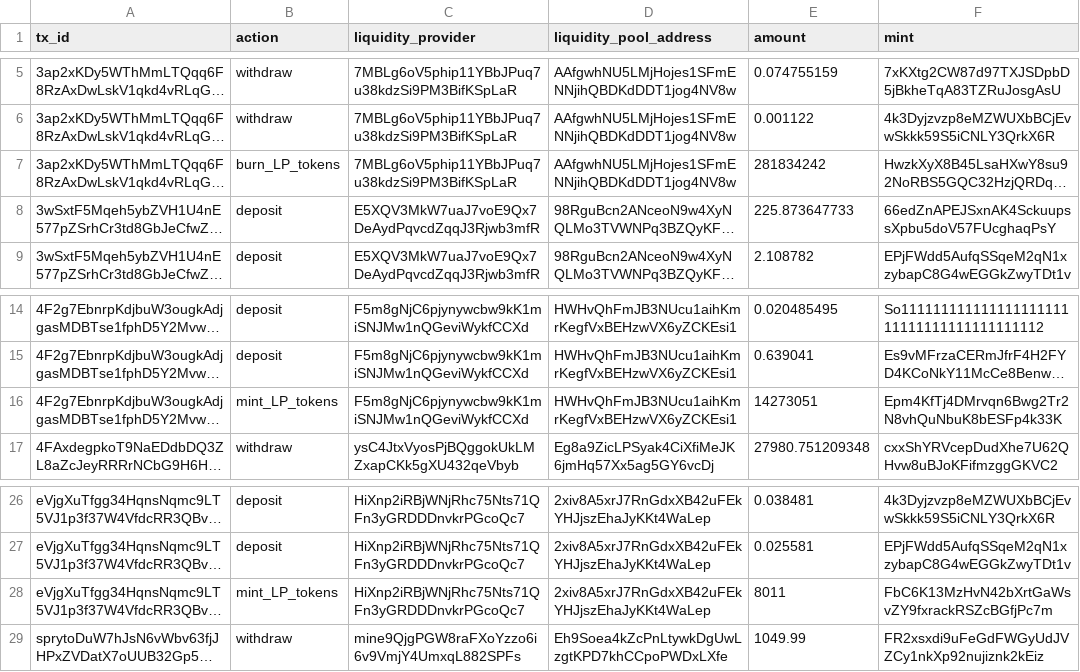
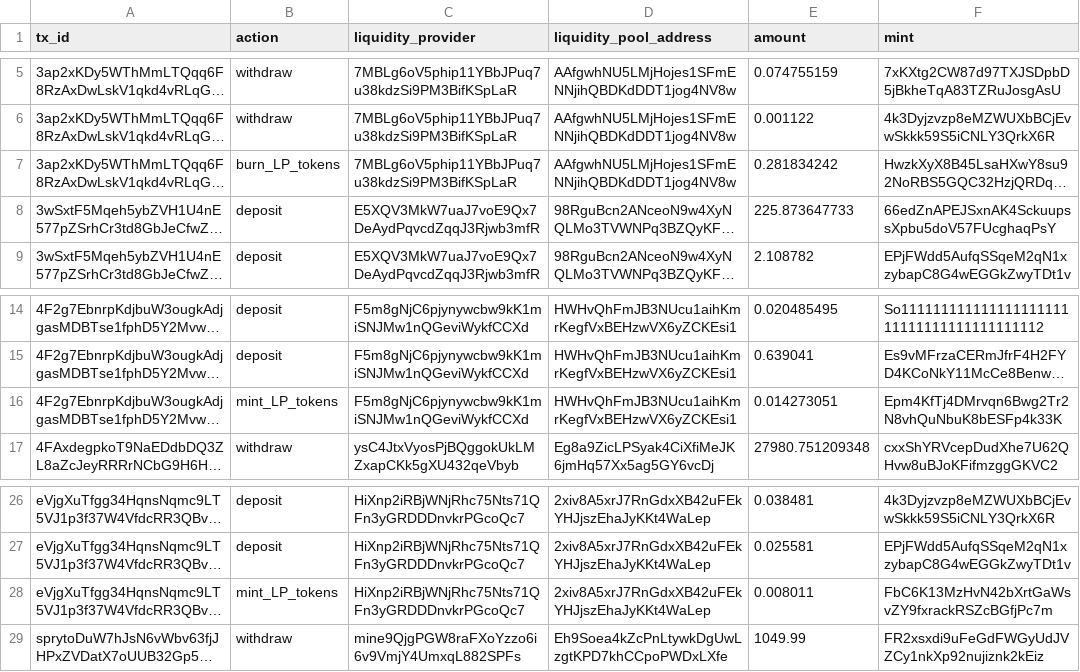
Before and after one commit to FlipsideCrypto/solana-models, a CSV file: data/testing__liquidity_pool_actions_raydium.csv, drawn as a sheet; only a part is shown, gaps mark what is left out; long unchanged cells end in …; the diff names each change by its address in the sheet, - before the commit and + after, or states it on an @@ line.

```diff
--- a/data/testing__liquidity_pool_actions_raydium.csv
+++ b/data/testing__liquidity_pool_actions_raydium.csv
-E7 (amount): 281834242
+E7 (amount): 0.281834242
-E16 (amount): 14273051
+E16 (amount): 0.014273051
-E28 (amount): 8011
+E28 (amount): 0.008011
```
Also changed, not shown: data/testing__liquidity_pool_actions_orca.csv.
